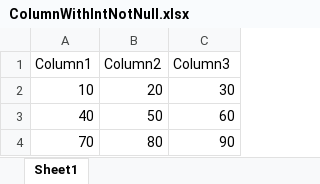
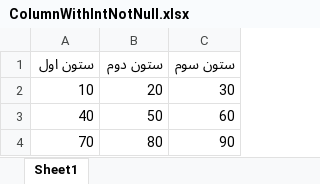
Before and after one commit to hatefm69/framework, an Excel workbook: TestProject1/ColumnWithIntNotNull.xlsx, sheet Sheet1, drawn as a sheet; values as stored, in another font and other column widths than the file's, no borders; removed rows and columns are numbered as before the commit, all else as after; the diff names each change by its address in the sheet, - before the commit and + after, or states it on an @@ line.

Commit message:
added a feature that support persian title on import excel the

```diff
--- a/TestProject1/ColumnWithIntNotNull.xlsx (sheet Sheet1)
+++ b/TestProject1/ColumnWithIntNotNull.xlsx (sheet Sheet1)
-row 1: Column1 | Column2 | Column3
+row 1: ستون اول | ستون دوم | ستون سوم
```
Also changed, not shown: TestProject1/ColumnWithBoolNotNull.xlsx, TestProject1/ColumnWithBoolNullable.xlsx, 20 other files.
